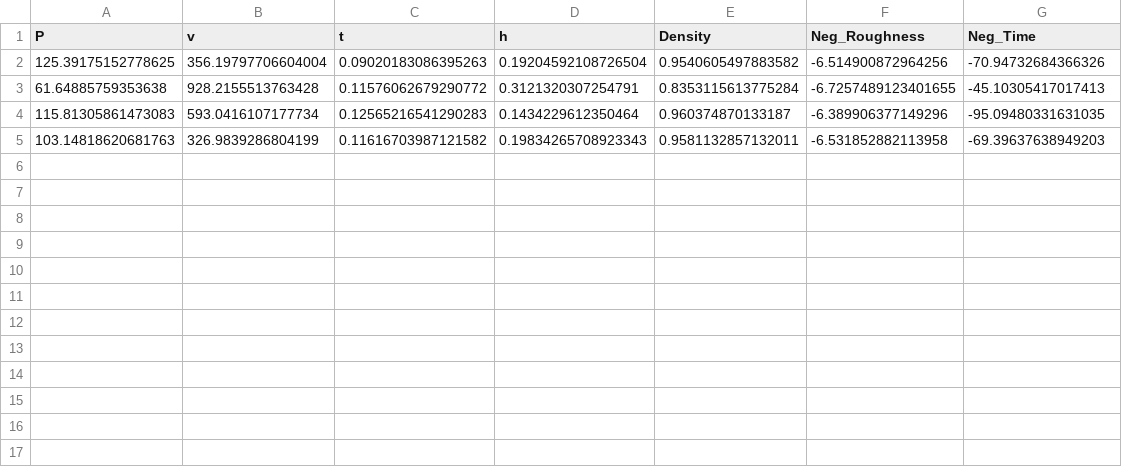
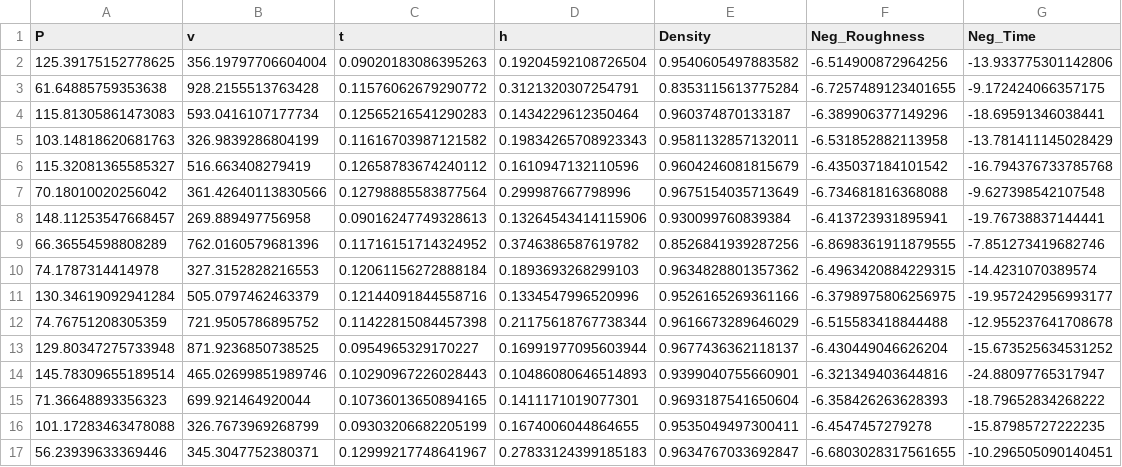
Before and after one commit to momoruin123/botorch_lpbf, a CSV file: data/target_task_data.csv, drawn as a sheet.

```diff
--- a/data/target_task_data.csv
+++ b/data/target_task_data.csv
@@ -1,5 +1,17 @@
 P,v,t,h,Density,Neg_Roughness,Neg_Time
-125.39175152778625,356.19797706604004,0.09020183086395263,0.19204592108726504,0.9540605497883582,-6.514900872964256,-70.94732684366326
-61.64885759353638,928.2155513763428,0.11576062679290772,0.3121320307254791,0.8353115613775284,-6.7257489123401655,-45.10305417017413
-115.81305861473083,593.0416107177734,0.12565216541290283,0.1434229612350464,0.960374870133187,-6.389906377149296,-95.09480331631035
-103.14818620681763,326.9839286804199,0.11616703987121582,0.19834265708923343,0.9581132857132011,-6.531852882113958,-69.39637638949203
+125.39175152778625,356.19797706604004,0.09020183086395263,0.19204592108726504,0.9540605497883582,-6.514900872964256,-13.933775301142806
+61.64885759353638,928.2155513763428,0.11576062679290772,0.3121320307254791,0.8353115613775284,-6.7257489123401655,-9.172424066357175
+115.81305861473083,593.0416107177734,0.12565216541290283,0.1434229612350464,0.960374870133187,-6.389906377149296,-18.69591346038441
+103.14818620681763,326.9839286804199,0.11616703987121582,0.19834265708923343,0.9581132857132011,-6.531852882113958,-13.781411145028429
+115.32081365585327,516.663408279419,0.12658783674240112,0.1610947132110596,0.9604246081815679,-6.435037184101542,-16.794376733785768
+70.18010020256042,361.42640113830566,0.12798885583877564,0.299987667798996,0.9675154035713649,-6.734681816368088,-9.627398542107548
+148.11253547668457,269.889497756958,0.09016247749328613,0.13264543414115906,0.930099760839384,-6.413723931895941,-19.76738837144441
+66.36554598808289,762.0160579681396,0.11716151714324952,0.3746386587619782,0.8526841939287256,-6.8698361911879555,-7.851273419682746
+74.1787314414978,327.3152828216553,0.12061156272888184,0.1893693268299103,0.9634828801357362,-6.4963420884229315,-14.4231070389574
+130.34619092941284,505.0797462463379,0.12144091844558716,0.1334547996520996,0.9526165269361166,-6.3798975806256975,-19.957242956993177
+74.76751208305359,721.9505786895752,0.11422815084457398,0.21175618767738344,0.9616673289646029,-6.515583418844488,-12.955237641708678
+129.80347275733948,871.9236850738525,0.0954965329170227,0.16991977095603944,0.9677436362118137,-6.430449046626204,-15.673525634531252
+145.78309655189514,465.02699851989746,0.10290967226028443,0.10486080646514893,0.9399040755660901,-6.321349403644816,-24.88097765317947
+71.36648893356323,699.921464920044,0.10736013650894165,0.1411171019077301,0.9693187541650604,-6.358426263628393,-18.79652834268222
+101.17283463478088,326.7673969268799,0.09303206682205199,0.1674006044864655,0.9535049497300411,-6.4547457279278,-15.87985727222235
+56.23939633369446,345.3047752380371,0.12999217748641967,0.27833124399185183,0.9634767033692847,-6.6803028317561655,-10.296505090140451
```
Also changed, not shown: data/source_task_data.csv, 12 other files.
